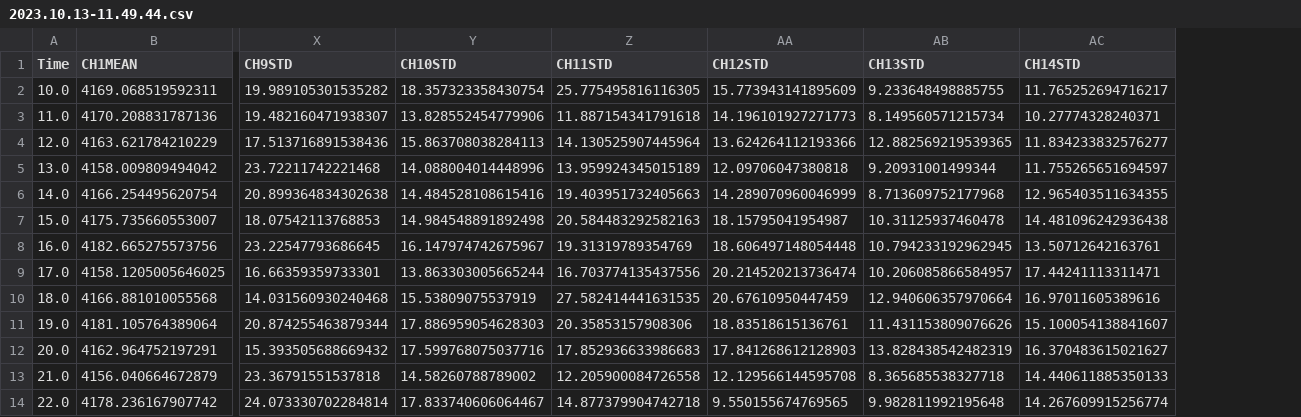
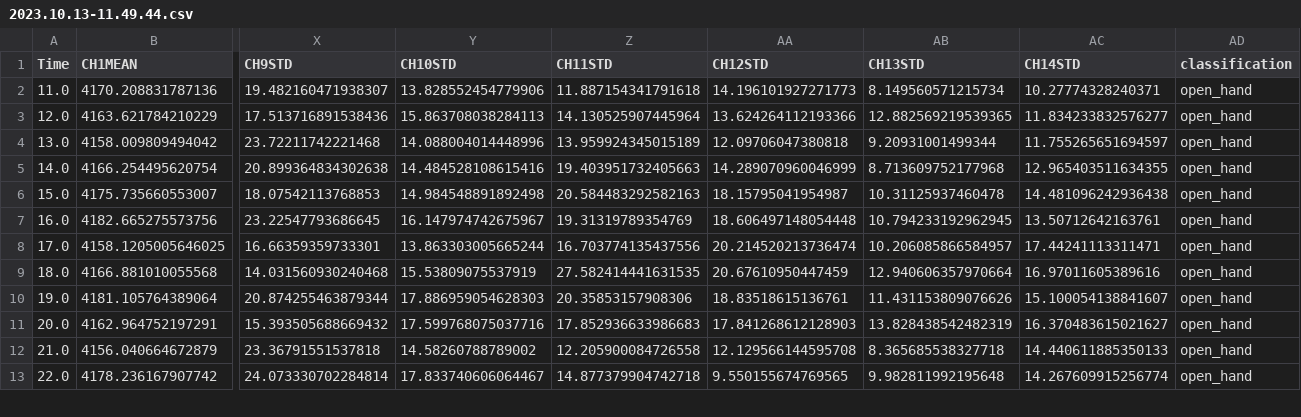
Before and after one commit to gerardhios/Mini-Proyecto, a CSV file: data/Records/Raw/Processed/2023.10.13-11.49.44.csv, drawn as a sheet; only a part is shown, gaps mark what is left out; removed rows and columns are numbered as before the commit, all else as after; rows hold the shown columns only; the diff names each change by its address in the sheet, - before the commit and + after, or states it on an @@ line.

```diff
--- a/data/Records/Raw/Processed/2023.10.13-11.49.44.csv
+++ b/data/Records/Raw/Processed/2023.10.13-11.49.44.csv
+column AD (classification), rows 2-13: all open_hand
-row 2: 10.0 | 4169.068519592311 | 19.989105301535282 | 18.357323358430754 | 25.775495816116305 | 15.773943141895609 | 9.233648498885755 | 11.765252694716217
```
Also changed, not shown: data/Records/Raw/Processed/2023.10.13-12.02.17.csv, data/Records/Raw/Processed/2023.10.13-12.05.36.csv, 4 other files.
